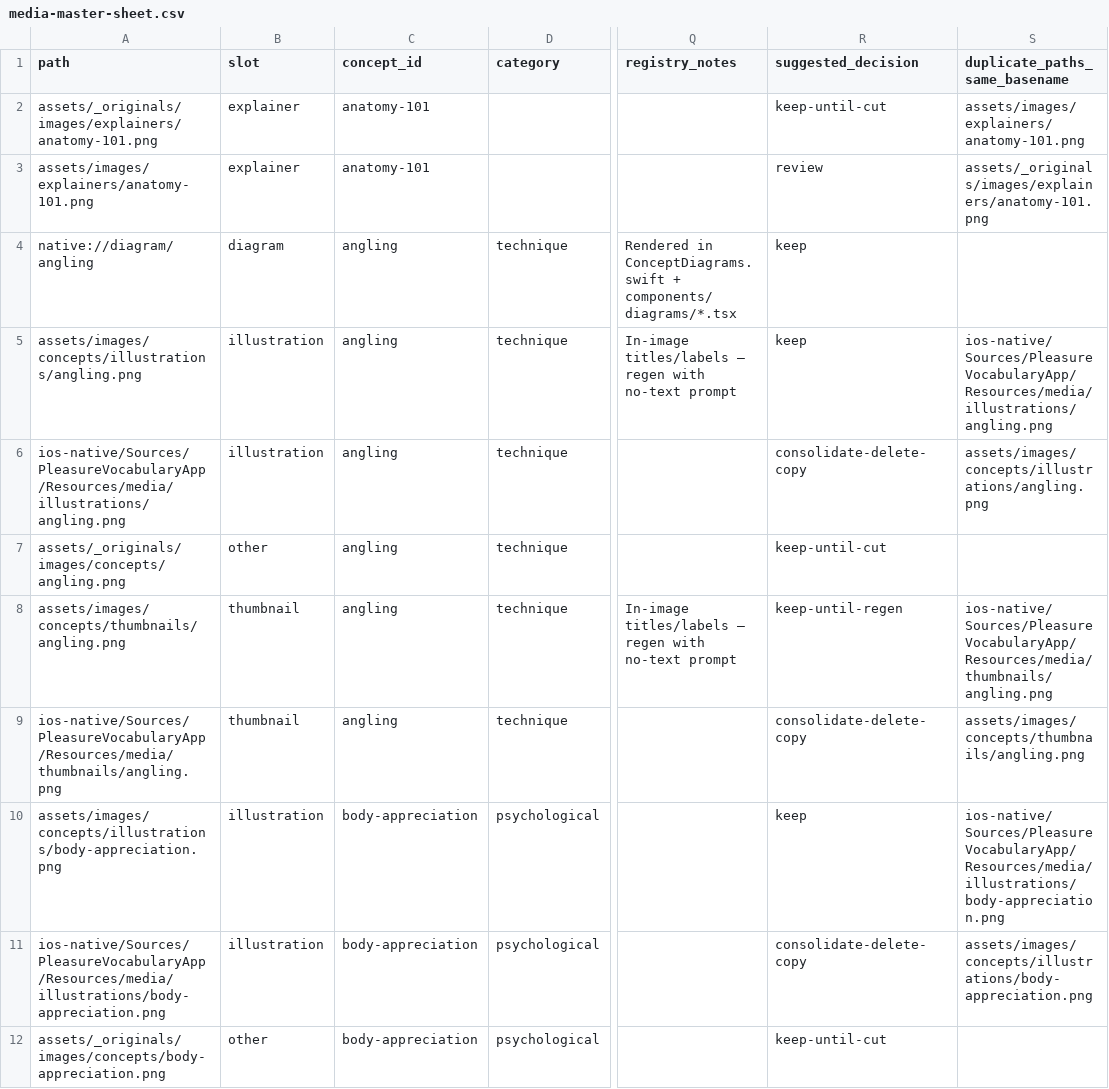
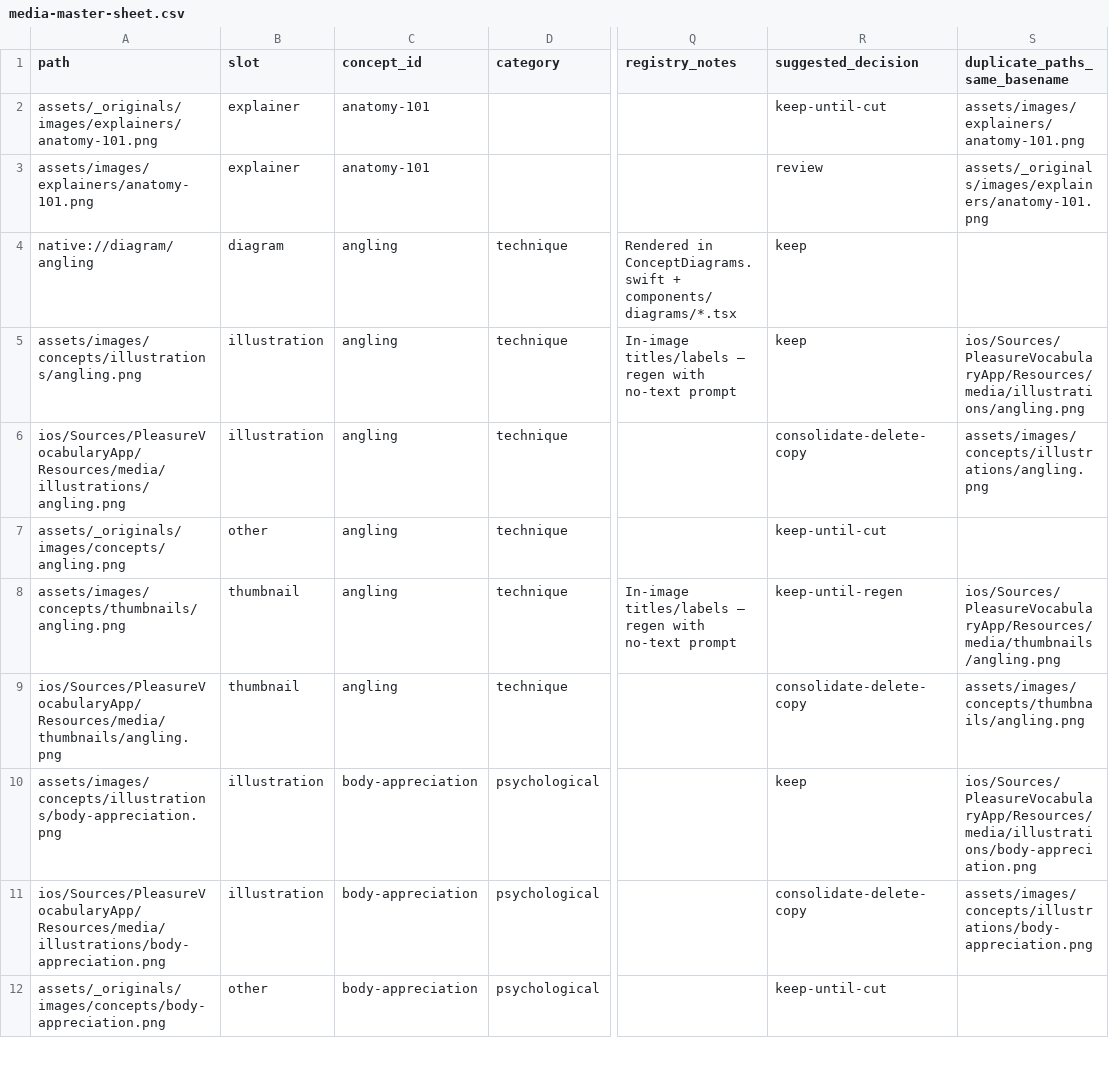
Before and after one commit to cbrown564-alt/notice-and-name, a CSV file: data/media-master-sheet.csv, drawn as a sheet; only a part is shown, gaps mark what is left out; the diff covers the shown part only; the diff names each change by its address in the sheet, - before the commit and + after, or states it on an @@ line.

```diff
--- a/data/media-master-sheet.csv
+++ b/data/media-master-sheet.csv
-S5 (duplicate_paths_same_basename): ios-native/Sources/PleasureVocabularyApp/Resources/media/illustrations/angling.png
+S5 (duplicate_paths_same_basename): ios/Sources/PleasureVocabularyApp/Resources/media/illustrations/angling.png
-A6 (path): ios-native/Sources/PleasureVocabularyApp/Resources/media/illustrations/angling.png
+A6 (path): ios/Sources/PleasureVocabularyApp/Resources/media/illustrations/angling.png
-S8 (duplicate_paths_same_basename): ios-native/Sources/PleasureVocabularyApp/Resources/media/thumbnails/angling.png
+S8 (duplicate_paths_same_basename): ios/Sources/PleasureVocabularyApp/Resources/media/thumbnails/angling.png
-A9 (path): ios-native/Sources/PleasureVocabularyApp/Resources/media/thumbnails/angling.png
+A9 (path): ios/Sources/PleasureVocabularyApp/Resources/media/thumbnails/angling.png
-S10 (duplicate_paths_same_basename): ios-native/Sources/PleasureVocabularyApp/Resources/media/illustrations/body-appreciation.png
+S10 (duplicate_paths_same_basename): ios/Sources/PleasureVocabularyApp/Resources/media/illustrations/body-appreciation.png
-A11 (path): ios-native/Sources/PleasureVocabularyApp/Resources/media/illustrations/body-appreciation.png
+A11 (path): ios/Sources/PleasureVocabularyApp/Resources/media/illustrations/body-appreciation.png
```
Also changed, not shown: 93 edited cells elsewhere in this file, 52 other files.
